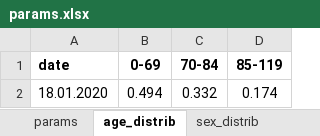
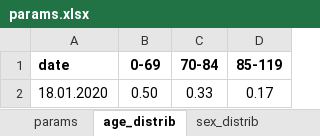
Before and after one commit to kilou/COVID19, an Excel workbook: params.xlsx, sheet age_distrib, drawn as a sheet; values as stored, in another font and other column widths than the file's, no borders; removed rows and columns are numbered as before the commit, all else as after; the diff names each change by its address in the sheet, - before the commit and + after, or states it on an @@ line.

```diff
--- a/params.xlsx (sheet age_distrib)
+++ b/params.xlsx (sheet age_distrib)
-row 2: 18.01.2020 | 0.494 | 0.332 | 0.174
+row 2: 18.01.2020 | 0.50 | 0.33 | 0.17
```
Also changed, not shown: sheet sex_distrib, 10 other files.
